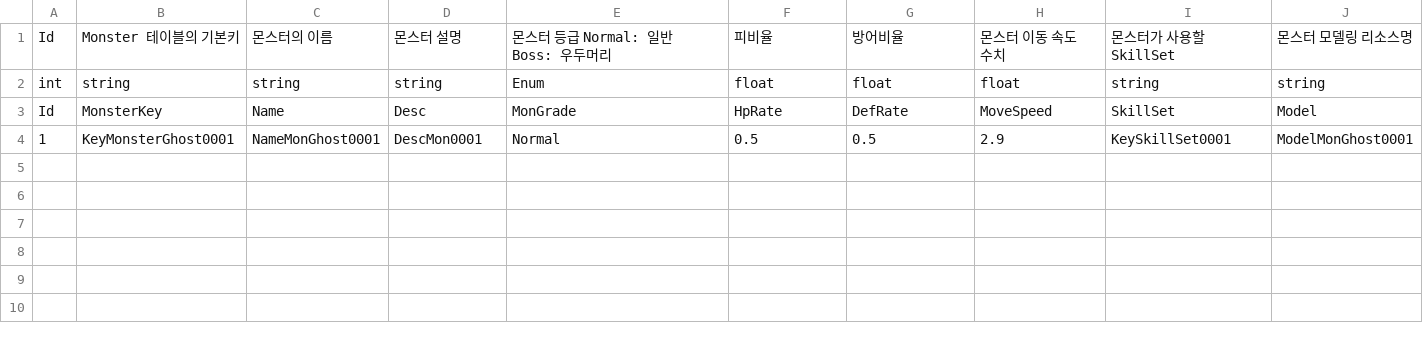
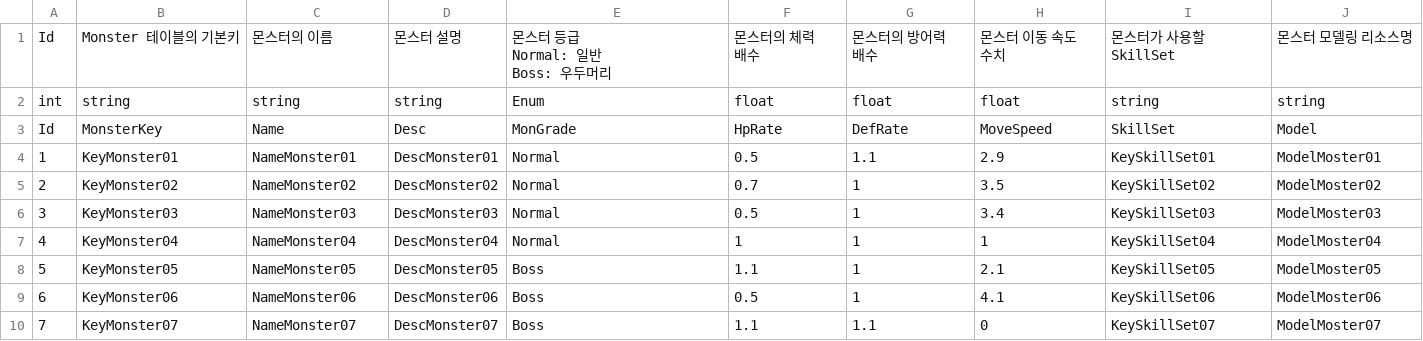
Before and after one commit to GreedSpirit/Hexagon, a CSV file: Assets/Resources/Monster.csv, drawn as a sheet.

```diff
--- a/Assets/Resources/Monster.csv
+++ b/Assets/Resources/Monster.csv
@@ -1,4 +1,12 @@
-Id,Monster 테이블의 기본키,몬스터의 이름,몬스터 설명,몬스터 등급 Normal: 일반 Boss: 우두머리,피비율,방어비율,몬스터 이동 속도 수치,몬스터가 사용할 SkillSet,몬스터 모델링 리소스명
+Id,Monster 테이블의 기본키,몬스터의 이름,몬스터 설명,"몬스터 등급
+Normal: 일반
+Boss: 우두머리",몬스터의 체력 배수,몬스터의 방어력 배수,몬스터 이동 속도 수치,몬스터가 사용할 SkillSet,몬스터 모델링 리소스명
 int,string,string,string,Enum,float,float,float,string,string
 Id,MonsterKey,Name,Desc,MonGrade,HpRate,DefRate,MoveSpeed,SkillSet,Model
-1,KeyMonsterGhost0001,NameMonGhost0001,DescMon0001,Normal,0.5,0.5,2.9,KeySkillSet0001,ModelMonGhost0001
+1,KeyMonster01,NameMonster01,DescMonster01,Normal,0.5,1.1,2.9,KeySkillSet01,ModelMoster01
+2,KeyMonster02,NameMonster02,DescMonster02,Normal,0.7,1,3.5,KeySkillSet02,ModelMoster02
+3,KeyMonster03,NameMonster03,DescMonster03,Normal,0.5,1,3.4,KeySkillSet03,ModelMoster03
+4,KeyMonster04,NameMonster04,DescMonster04,Normal,1,1,1,KeySkillSet04,ModelMoster04
+5,KeyMonster05,NameMonster05,DescMonster05,Boss,1.1,1,2.1,KeySkillSet05,ModelMoster05
+6,KeyMonster06,NameMonster06,DescMonster06,Boss,0.5,1,4.1,KeySkillSet06,ModelMoster06
+7,KeyMonster07,NameMonster07,DescMonster07,Boss,1.1,1.1,0,KeySkillSet07,ModelMoster07
```
Also changed, not shown: Assets/Resources/Character.csv, Assets/Resources/MonsterSkillSet.csv, 5 other files.
